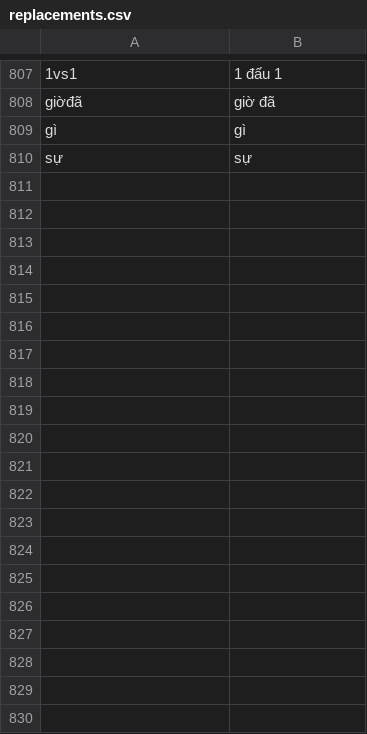
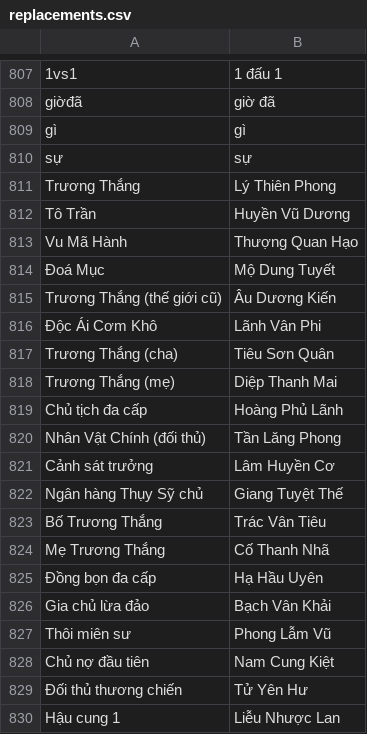
Before and after one commit to lehung1109/concat-chapters, a CSV file: replacements.csv, drawn as a sheet; only a part is shown, gaps mark what is left out; the diff covers the shown part only; the diff names each change by its address in the sheet, - before the commit and + after, or states it on an @@ line.

Commit message:
update

```diff
--- a/replacements.csv
+++ b/replacements.csv
+row 811: Trương Thắng | Lý Thiên Phong
+row 812: Tô Trần | Huyền Vũ Dương
+row 813: Vu Mã Hành | Thượng Quan Hạo
+row 814: Đoá Mục | Mộ Dung Tuyết
+row 815: Trương Thắng (thế giới cũ) | Âu Dương Kiến
+row 816: Độc Ái Cơm Khô | Lãnh Vân Phi
+row 817: Trương Thắng (cha) | Tiêu Sơn Quân
+row 818: Trương Thắng (mẹ) | Diệp Thanh Mai
+row 819: Chủ tịch đa cấp | Hoàng Phủ Lãnh
+row 820: Nhân Vật Chính (đối thủ) | Tần Lăng Phong
+row 821: Cảnh sát trưởng | Lâm Huyền Cơ
+row 822: Ngân hàng Thụy Sỹ chủ | Giang Tuyệt Thế
+row 823: Bố Trương Thắng | Trác Vân Tiêu
+row 824: Mẹ Trương Thắng | Cố Thanh Nhã
+row 825: Đồng bọn đa cấp | Hạ Hầu Uyên
+row 826: Gia chủ lừa đảo | Bạch Vân Khải
+row 827: Thôi miên sư | Phong Lẫm Vũ
+row 828: Chủ nợ đầu tiên | Nam Cung Kiệt
+row 829: Đối thủ thương chiến | Tử Yên Hư
+row 830: Hậu cung 1 | Liễu Nhược Lan
```
Also changed, not shown: 14 added rows elsewhere in this file.
